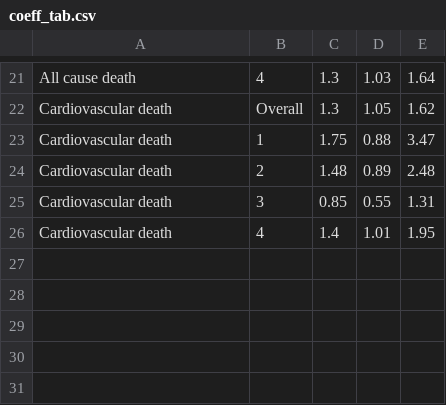
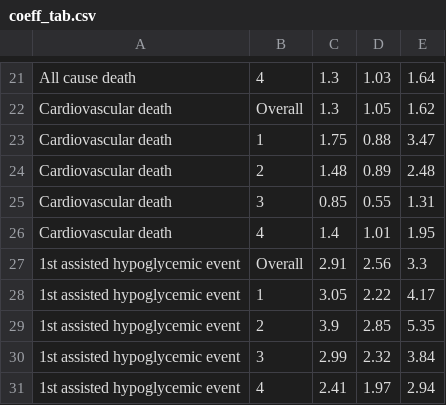
Before and after one commit to janewliang/ACCORD_KFRE, a CSV file: figs_and_tabs/coeff_tab.csv, drawn as a sheet; only a part is shown, gaps mark what is left out.

```diff
--- a/figs_and_tabs/coeff_tab.csv
+++ b/figs_and_tabs/coeff_tab.csv
@@ -26 +26,6 @@
 "Cardiovascular death","4",1.4,1.01,1.95
+"1st assisted hypoglycemic event","Overall",2.91,2.56,3.3
+"1st assisted hypoglycemic event","1",3.05,2.22,4.17
+"1st assisted hypoglycemic event","2",3.9,2.85,5.35
+"1st assisted hypoglycemic event","3",2.99,2.32,3.84
+"1st assisted hypoglycemic event","4",2.41,1.97,2.94
```
Also changed, not shown: figs_and_tabs/dkd_rmst_tab.csv, figs_and_tabs/rmst_dec_tab.csv, 22 other files.
